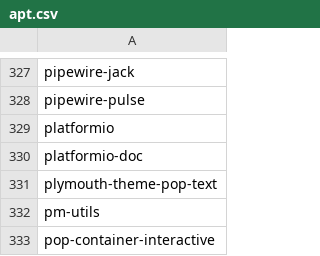
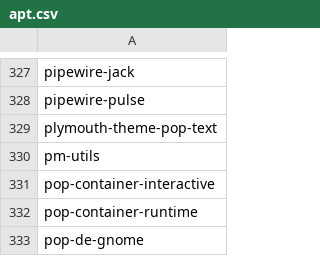
Before and after one commit to tribbloid/ubuntu-quick-setup, a CSV file: packages/__snapshot/apt.csv, drawn as a sheet; only a part is shown, gaps mark what is left out; the shorter side is filled out with more unchanged rows.

```diff
--- a/packages/__snapshot/apt.csv
+++ b/packages/__snapshot/apt.csv
@@ -328,4 +328,2 @@ pipewire-jack
 pipewire-pulse
-platformio
-platformio-doc
 plymouth-theme-pop-text
```
Also changed, not shown: packages/__snapshot/flatpak.csv, packages/__snapshot/snap.csv, 3 other files.
